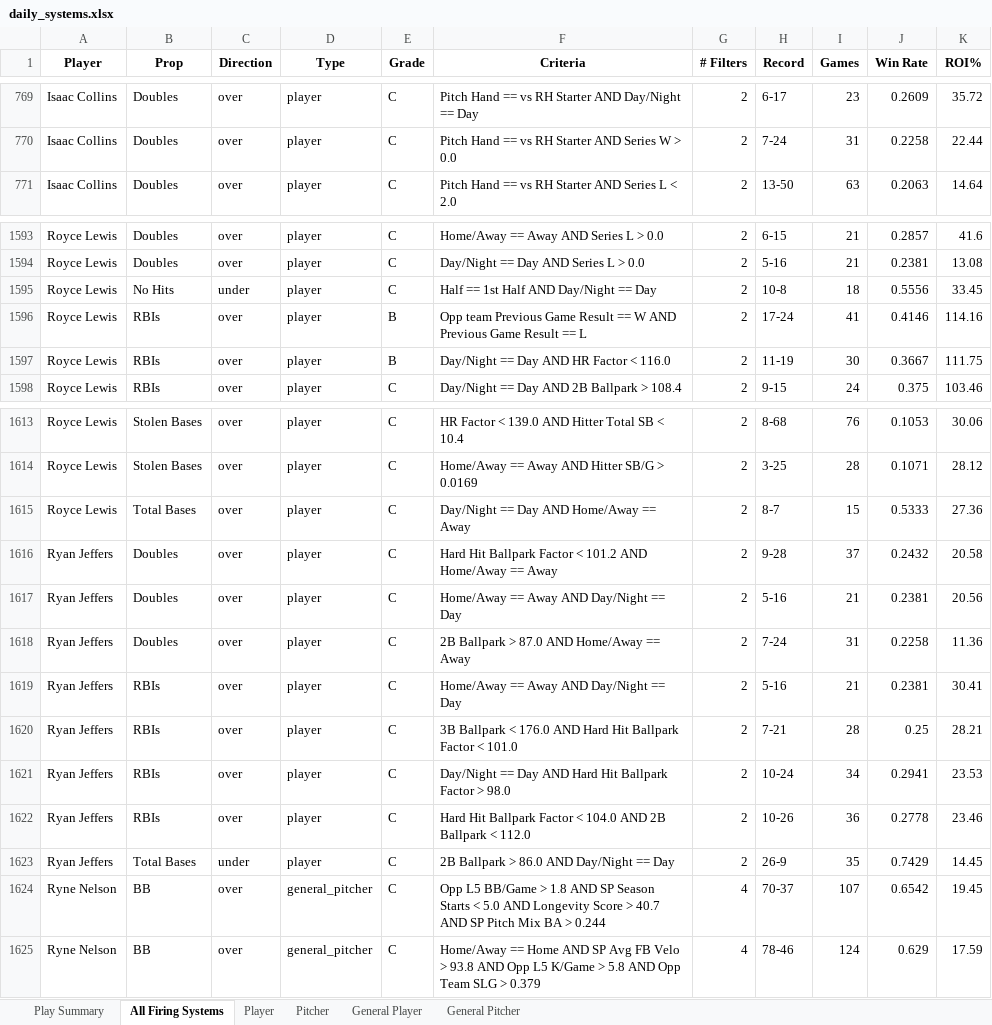
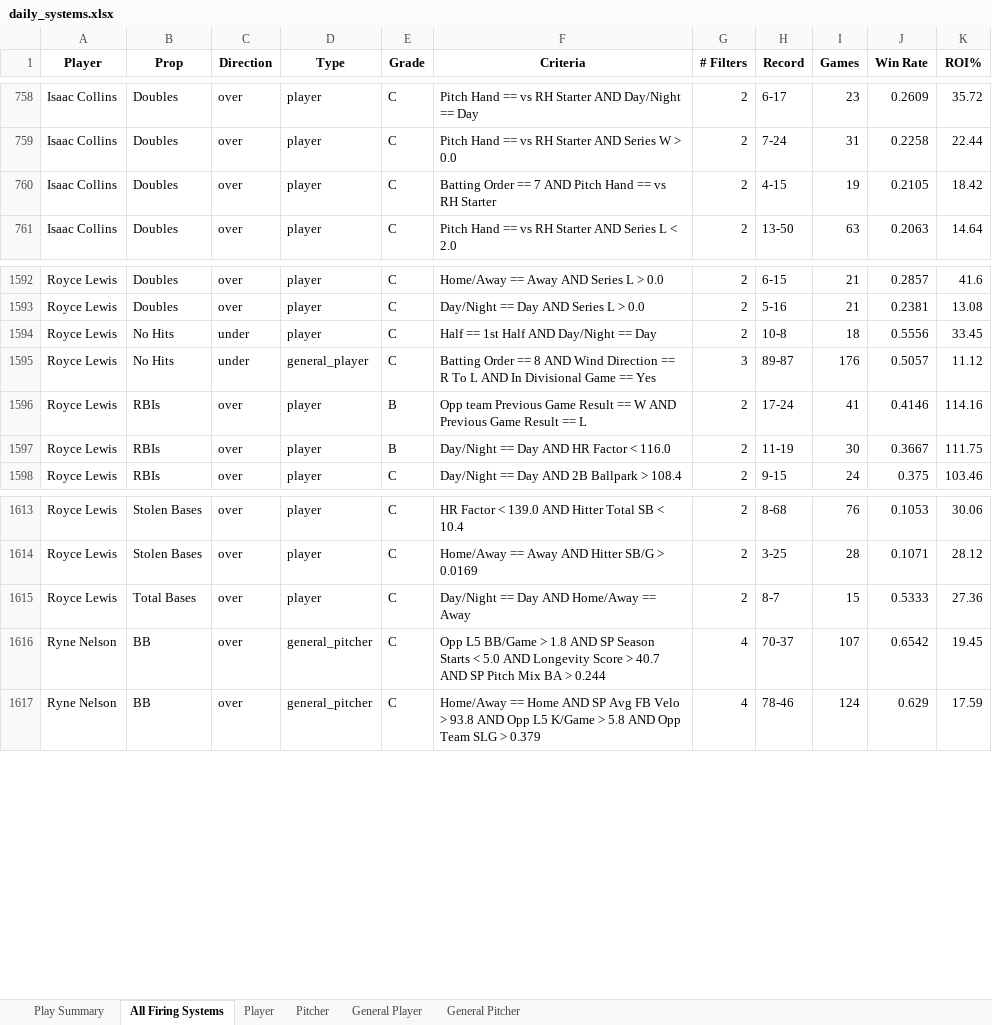
Before and after one commit to 2alexjohnson2-hub/itlb-card, an Excel workbook: daily_systems.xlsx, sheet All Firing Systems, drawn as a sheet; only a part is shown, gaps mark what is left out; values as stored, in another font and other column widths than the file's, no borders; removed rows and columns are numbered as before the commit, all else as after; the diff covers the shown part only; the diff names each change by its address in the sheet, - before the commit and + after, or states it on an @@ line.

Commit message:
Systems export 2026-04-02

```diff
--- a/daily_systems.xlsx (sheet All Firing Systems)
+++ b/daily_systems.xlsx (sheet All Firing Systems)
+row 760: Isaac Collins | Doubles | over | player | C | Batting Order == 7 AND Pitch Hand == vs RH Starter | 2 | 4-15 | 19 | 0.2105 | 18.42
+row 1595: Royce Lewis | No Hits | under | general_player | C | Batting Order == 8 AND Wind Direction == R To L AND In Divisional Game == Yes | 3 | 89-87 | 176 | 0.5057 | 11.12
-row 1616: Ryan Jeffers | Doubles | over | player | C | Hard Hit Ballpark Factor < 101.2 AND Home/Away == Away | 2 | 9-28 | 37 | 0.2432 | 20.58
-row 1617: Ryan Jeffers | Doubles | over | player | C | Home/Away == Away AND Day/Night == Day | 2 | 5-16 | 21 | 0.2381 | 20.56
-row 1618: Ryan Jeffers | Doubles | over | player | C | 2B Ballpark > 87.0 AND Home/Away == Away | 2 | 7-24 | 31 | 0.2258 | 11.36
-row 1619: Ryan Jeffers | RBIs | over | player | C | Home/Away == Away AND Day/Night == Day | 2 | 5-16 | 21 | 0.2381 | 30.41
-row 1620: Ryan Jeffers | RBIs | over | player | C | 3B Ballpark < 176.0 AND Hard Hit Ballpark Factor < 101.0 | 2 | 7-21 | 28 | 0.25 | 28.21
-row 1621: Ryan Jeffers | RBIs | over | player | C | Day/Night == Day AND Hard Hit Ballpark Factor > 98.0 | 2 | 10-24 | 34 | 0.2941 | 23.53
-row 1622: Ryan Jeffers | RBIs | over | player | C | Hard Hit Ballpark Factor < 104.0 AND 2B Ballpark < 112.0 | 2 | 10-26 | 36 | 0.2778 | 23.46
-row 1623: Ryan Jeffers | Total Bases | under | player | C | 2B Ballpark > 86.0 AND Day/Night == Day | 2 | 26-9 | 35 | 0.7429 | 14.45
```
Also changed, not shown: 9 added rows and 11 removed rows elsewhere in this sheet, sheet Play Summary, sheet Player, sheet General Player.
